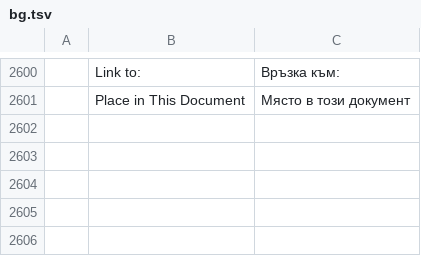
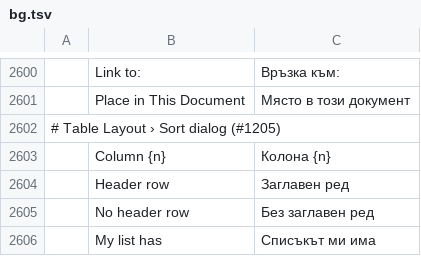
Before and after one commit to vyntaris/vdoc-old, a TSV file: crates/ui-egui/src/i18n/bg.tsv, drawn as a sheet; only a part is shown, gaps mark what is left out.

```diff
--- a/crates/ui-egui/src/i18n/bg.tsv
+++ b/crates/ui-egui/src/i18n/bg.tsv
@@ -2601 +2601,6 @@
 	Place in This Document	Място в този документ
+# Table Layout › Sort dialog (#1205)
+	Column {n}	Колона {n}
+	Header row	Заглавен ред
+	No header row	Без заглавен ред
+	My list has	Списъкът ми има
```
Also changed, not shown: crates/ui-egui/src/i18n/it.tsv, crates/ui-egui/src/i18n/ru.tsv, 18 other files.
